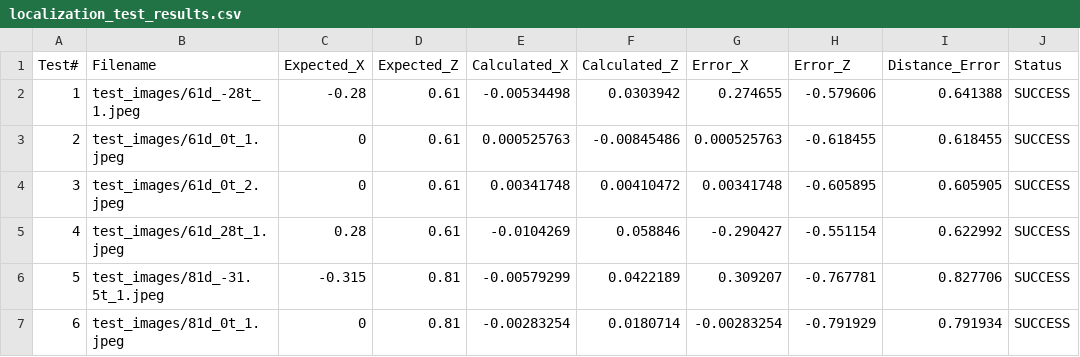
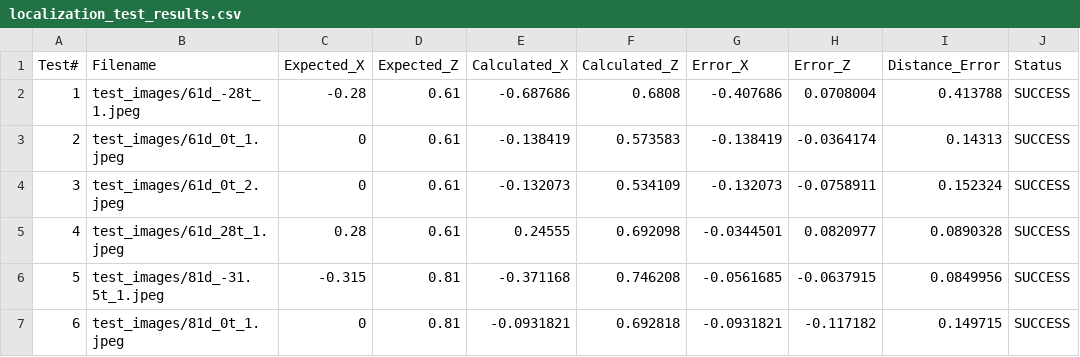
Before and after one commit to ut-ras/robomaster_cv, a CSV file: localization_test_results.csv, drawn as a sheet; only a part is shown; the diff covers the shown part only.

Commit message:
Update localization node: fiducial size & logging
Adjust camera/tag calibration and improve preprocessing and diagnostics. Changes include:

- Bump fiducial size from 0.115m to 0.135m.
- Add ORIENTATION_MISMATCH_ROTATION_MODE and extend rotation handling (0/90CW/90CCW/180) with informative logs.
- Add verbose camera matrix scaling debug output.
- Fix function signature punctuation in visualizeReprojection.
- Use a static counter and write detected marker images as detected_markers_<N>.jpg (incremental) instead of a single file; remove the tracked detected_markers.jpg from repo and add *.jpg to .gitignore.
- Apply empirical scaling/offset adjustments to calculated camera X and Z positions.
- Update localization test CSV and several image assets (reprojection/frame/outline).

These changes improve runtime orientation handling, increase visibility into calibration scaling, and prevent committing generated JPGs.

```diff
--- a/localization_test_results.csv
+++ b/localization_test_results.csv
@@ -1,7 +1,7 @@
 Test#,Filename,Expected_X,Expected_Z,Calculated_X,Calculated_Z,Error_X,Error_Z,Distance_Error,Status
-1,test_images/61d_-28t_1.jpeg,-0.28,0.61,-0.00534498,0.0303942,0.274655,-0.579606,0.641388,SUCCESS
-2,test_images/61d_0t_1.jpeg,0,0.61,0.000525763,-0.00845486,0.000525763,-0.618455,0.618455,SUCCESS
-3,test_images/61d_0t_2.jpeg,0,0.61,0.00341748,0.00410472,0.00341748,-0.605895,0.605905,SUCCESS
-4,test_images/61d_28t_1.jpeg,0.28,0.61,-0.0104269,0.058846,-0.290427,-0.551154,0.622992,SUCCESS
-5,test_images/81d_-31.5t_1.jpeg,-0.315,0.81,-0.00579299,0.0422189,0.309207,-0.767781,0.827706,SUCCESS
-6,test_images/81d_0t_1.jpeg,0,0.81,-0.00283254,0.0180714,-0.00283254,-0.791929,0.791934,SUCCESS
+1,test_images/61d_-28t_1.jpeg,-0.28,0.61,-0.687686,0.6808,-0.407686,0.0708004,0.413788,SUCCESS
+2,test_images/61d_0t_1.jpeg,0,0.61,-0.138419,0.573583,-0.138419,-0.0364174,0.14313,SUCCESS
+3,test_images/61d_0t_2.jpeg,0,0.61,-0.132073,0.534109,-0.132073,-0.0758911,0.152324,SUCCESS
+4,test_images/61d_28t_1.jpeg,0.28,0.61,0.24555,0.692098,-0.0344501,0.0820977,0.0890328,SUCCESS
+5,test_images/81d_-31.5t_1.jpeg,-0.315,0.81,-0.371168,0.746208,-0.0561685,-0.0637915,0.0849956,SUCCESS
+6,test_images/81d_0t_1.jpeg,0,0.81,-0.0931821,0.692818,-0.0931821,-0.117182,0.149715,SUCCESS
```
Also changed, not shown: 40 edited cells elsewhere in this file, 6 other files.
